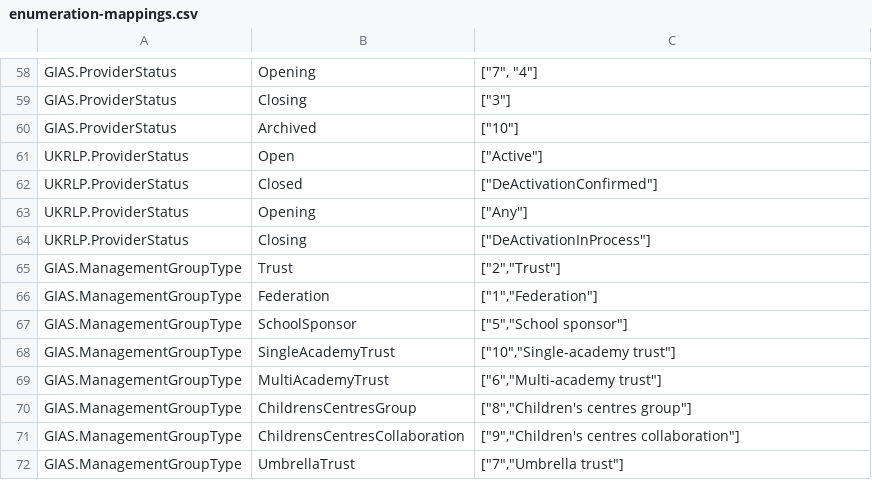
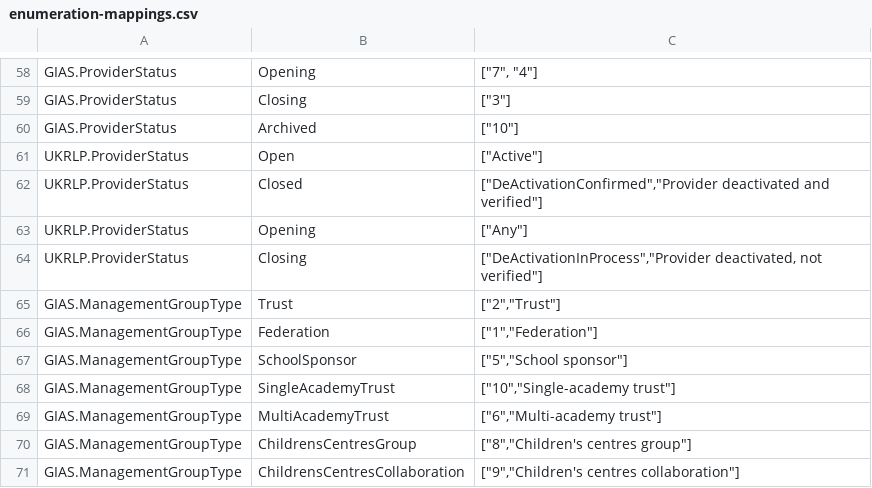
Before and after one commit to DFE-Digital/spi-translation, a CSV file: data/enumeration-mappings.csv, drawn as a sheet; only a part is shown, gaps mark what is left out; the shorter side is filled out with more unchanged rows.

Commit message:
Add extra UKRLP provider statuses

```diff
--- a/data/enumeration-mappings.csv
+++ b/data/enumeration-mappings.csv
@@ -61,5 +61,5 @@ GIAS.ProviderStatus,Archived,"[""10""]"
 UKRLP.ProviderStatus,Open,"[""Active""]"
-UKRLP.ProviderStatus,Closed,"[""DeActivationConfirmed""]"
+UKRLP.ProviderStatus,Closed,"[""DeActivationConfirmed"",""Provider deactivated and verified""]"
 UKRLP.ProviderStatus,Opening,"[""Any""]"
-UKRLP.ProviderStatus,Closing,"[""DeActivationInProcess""]"
+UKRLP.ProviderStatus,Closing,"[""DeActivationInProcess"",""Provider deactivated, not verified""]"
 GIAS.ManagementGroupType,Trust,"[""2"",""Trust""]"
```
